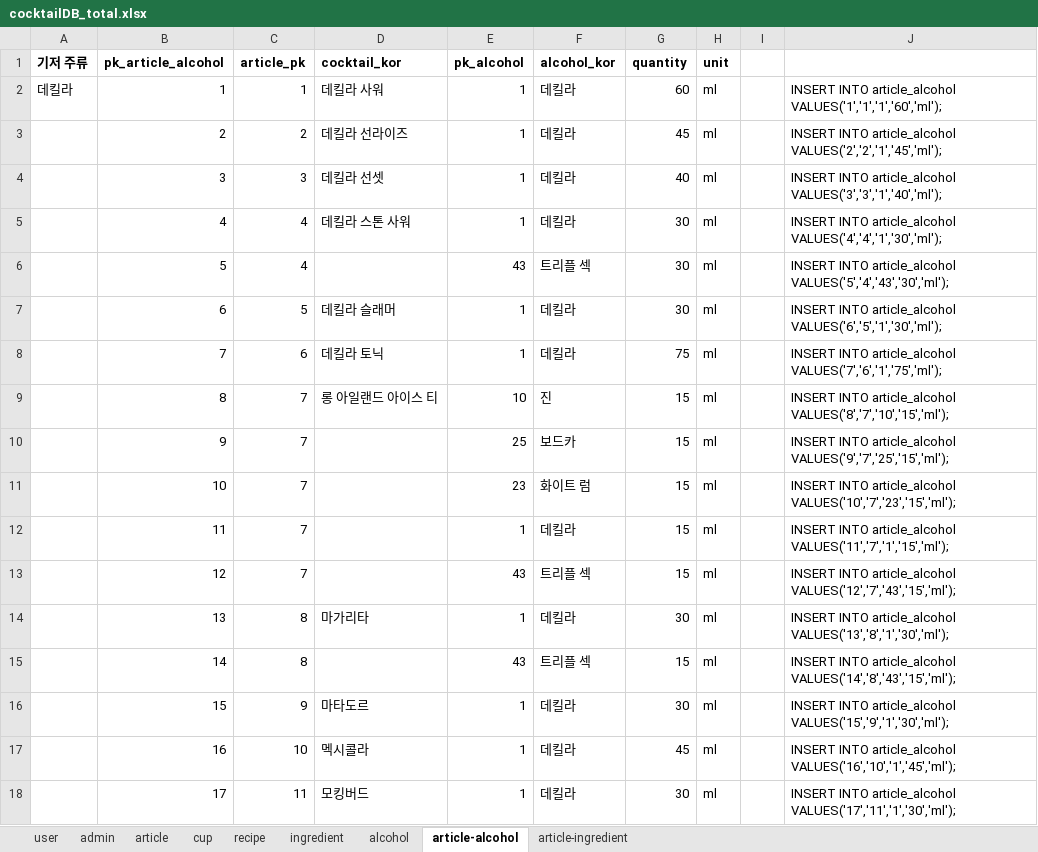
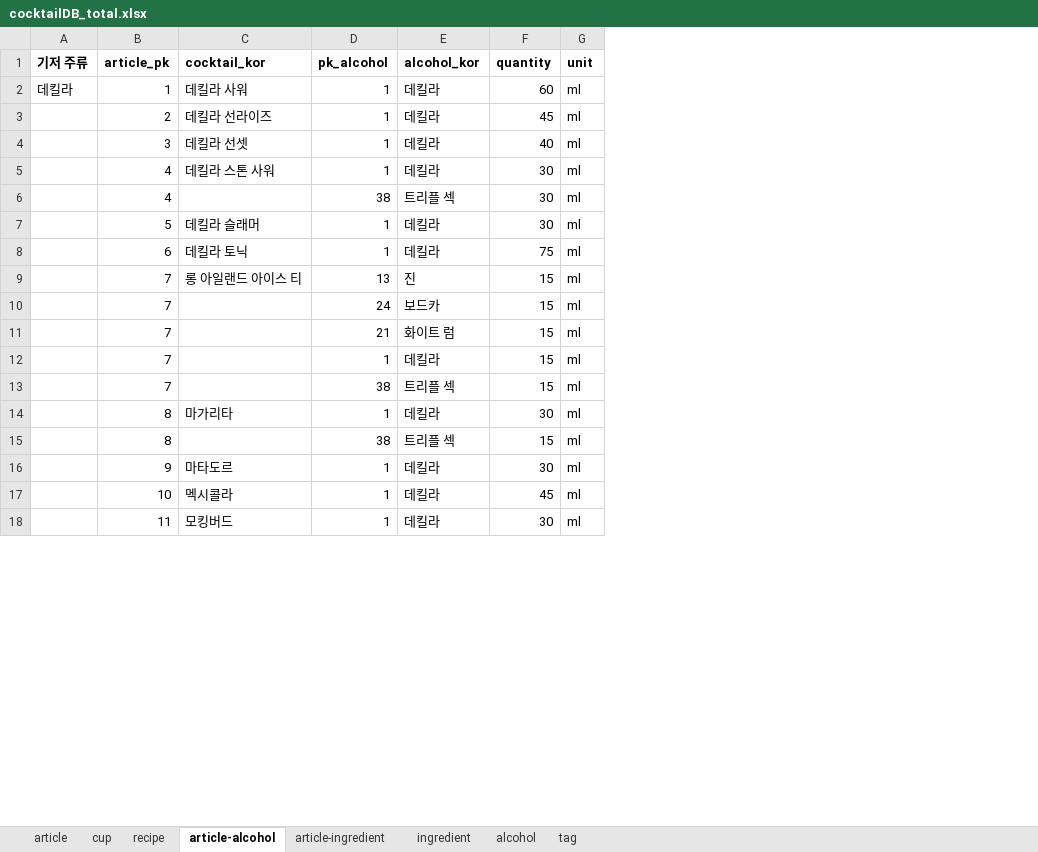
Before and after one commit to melthleeth/bangba, an Excel workbook: DB/cocktailDB/cocktailDB_total.xlsx, sheet article-alcohol, drawn as a sheet; only a part is shown; values as stored, in another font and other column widths than the file's, no borders; removed rows and columns are numbered as before the commit, all else as after; the diff covers the shown part only; the diff names each change by its address in the sheet, - before the commit and + after, or states it on an @@ line.

```diff
--- a/DB/cocktailDB/cocktailDB_total.xlsx (sheet article-alcohol)
+++ b/DB/cocktailDB/cocktailDB_total.xlsx (sheet article-alcohol)
-sheet tab: user
+sheet tab: tag
-sheet tab: admin
@@ sheet tab order changed: article | cup | recipe | article-alcohol | article-ingredient | ingredient | alcohol | tag @@
-column B (pk_article_alcohol), rows 2-18: 1 | 2 | 3 | 4 | 5 | 6 | 7 | 8 | 9 | 10 | 11 | 12 | 13 | 14 | 15 | 16 | 17
-column I, empty
-column J, rows 2-18: INSERT INTO article_alcohol VALUES('1','1','1','60','ml'); | INSERT INTO article_alcohol VALUES('2','2','1','45','ml'); | INSERT INTO article_alcohol VALUES('3','3','1','40','ml'); | INSERT INTO article_alcohol VALUES('4','4','1','30','ml'); | INSERT INTO article_alcohol VALUES('5','4','43','30','ml'); | INSERT INTO article_alcohol VALUES('6','5','1','30','ml'); | INSERT INTO article_alcohol VALUES('7','6','1','75','ml'); | INSERT INTO article_alcohol VALUES('8','7','10','15','ml'); | INSERT INTO article_alcohol VALUES('9','7','25','15','ml'); | INSERT INTO article_alcohol VALUES('10','7','23','15','ml'); | INSERT INTO article_alcohol VALUES('11','7','1','15','ml'); | INSERT INTO article_alcohol VALUES('12','7','43','15','ml'); | INSERT INTO article_alcohol VALUES('13','8','1','30','ml'); | INSERT INTO article_alcohol VALUES('14','8','43','15','ml'); | INSERT INTO article_alcohol VALUES('15','9','1','30','ml'); | INSERT INTO article_alcohol VALUES('16','10','1','45','ml'); | INSERT INTO article_alcohol VALUES('17','11','1','30','ml');
-D6 (pk_alcohol): 43
+D6 (pk_alcohol): 38
-D9 (pk_alcohol): 10
+D9 (pk_alcohol): 13
-D10 (pk_alcohol): 25
+D10 (pk_alcohol): 24
-D11 (pk_alcohol): 23
+D11 (pk_alcohol): 21
-D13 (pk_alcohol): 43
+D13 (pk_alcohol): 38
-D15 (pk_alcohol): 43
+D15 (pk_alcohol): 38
```
Also changed, not shown: 18 edited cells elsewhere in this sheet, sheet article, sheet alcohol, sheet tag, sheet cup, sheet recipe, sheet article-ingredient, 1 more sheet.
